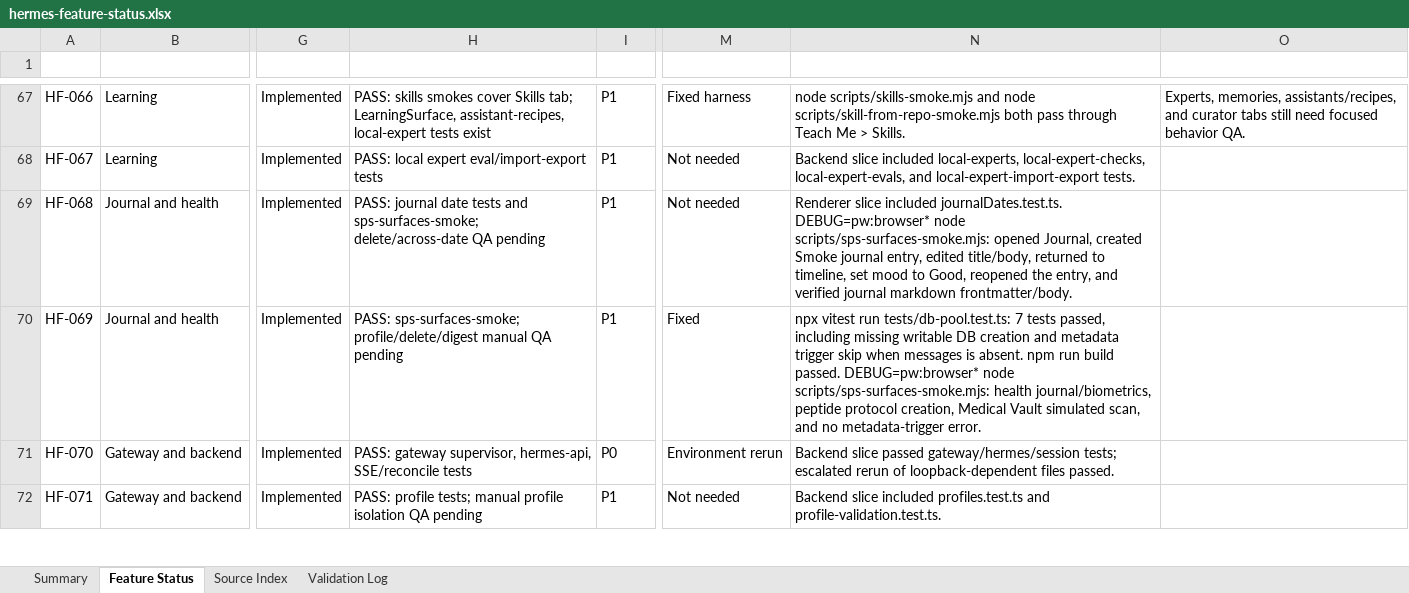
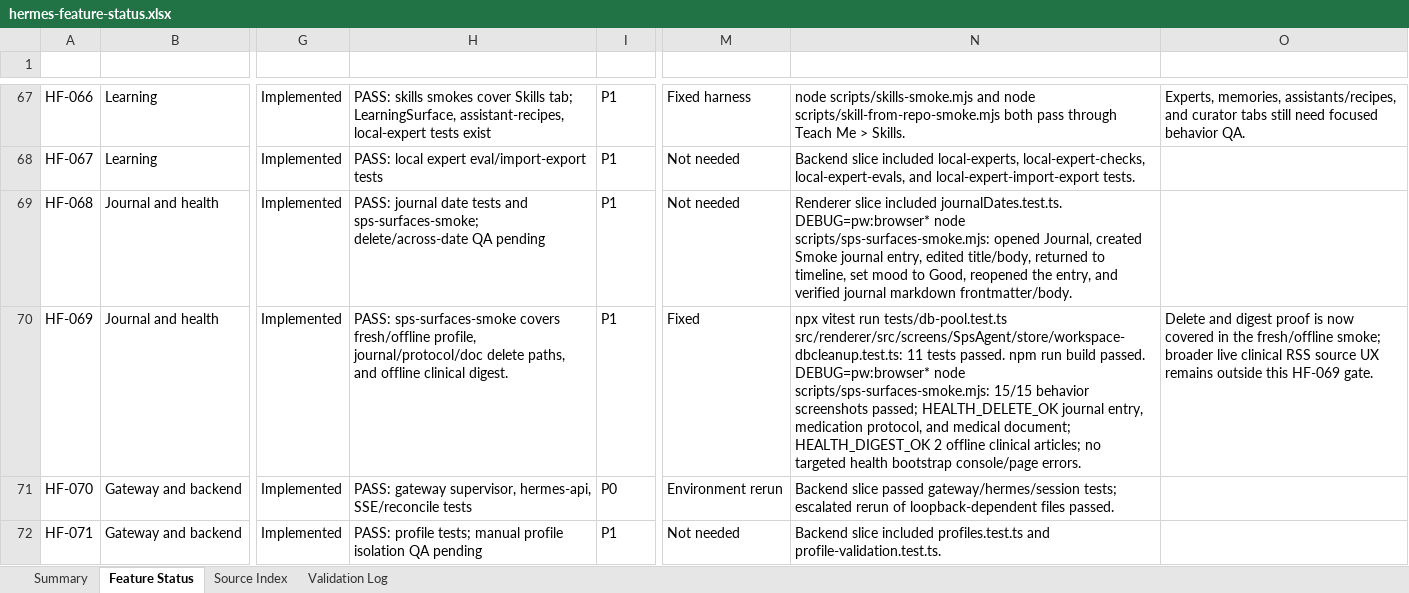
Before and after one commit to fathah/hermes-desktop, an Excel workbook: docs/feature-status/hermes-feature-status.xlsx, sheet Feature Status, drawn as a sheet; only a part is shown, gaps mark what is left out; values as stored, in another font and other column widths than the file's, no borders; table styles not drawn; the diff names each change by its address in the sheet, - before the commit and + after, or states it on an @@ line.

Commit message:
test: cover fresh personal health flow

```diff
--- a/docs/feature-status/hermes-feature-status.xlsx (sheet Feature Status)
+++ b/docs/feature-status/hermes-feature-status.xlsx (sheet Feature Status)
-H70 (Current Test Status): PASS: sps-surfaces-smoke; profile/delete/digest manual QA pending
+H70 (Current Test Status): PASS: sps-surfaces-smoke covers fresh/offline profile, journal/protocol/doc delete paths, and offline clinical digest.
-N70 (Retest Evidence): …vitest run tests/db-pool.test.ts: 7 tests passed, including missing writable DB creation and metadata trigger skip when messages is absent. npm run build passed. DEBUG=pw:browser* node scripts/sps-surfaces-smoke.mjs: health journal/biometrics, peptide protocol creation, Medical Vault simulated scan, and no metadata-trigger error.
+N70 (Retest Evidence): …vitest run tests/db-pool.test.ts src/renderer/src/screens/SpsAgent/store/workspace-dbcleanup.test.ts: 11 tests passed. npm run build passed. DEBUG=pw:browser* node scripts/sps-surfaces-smoke.mjs: 15/15 behavior screenshots passed; HEALTH_DELETE_OK journal entry, medication protocol, and medical document; HEALTH_DIGEST_OK 2 offline clinical articles; no targeted health bootstrap console/page errors.
-O70 (Notes): (empty)
+O70 (Notes): Delete and digest proof is now covered in the fresh/offline smoke; broader live clinical RSS source UX remains outside this HF-069 gate.
```
Also changed, not shown: sheet Validation Log, 2 other files.
